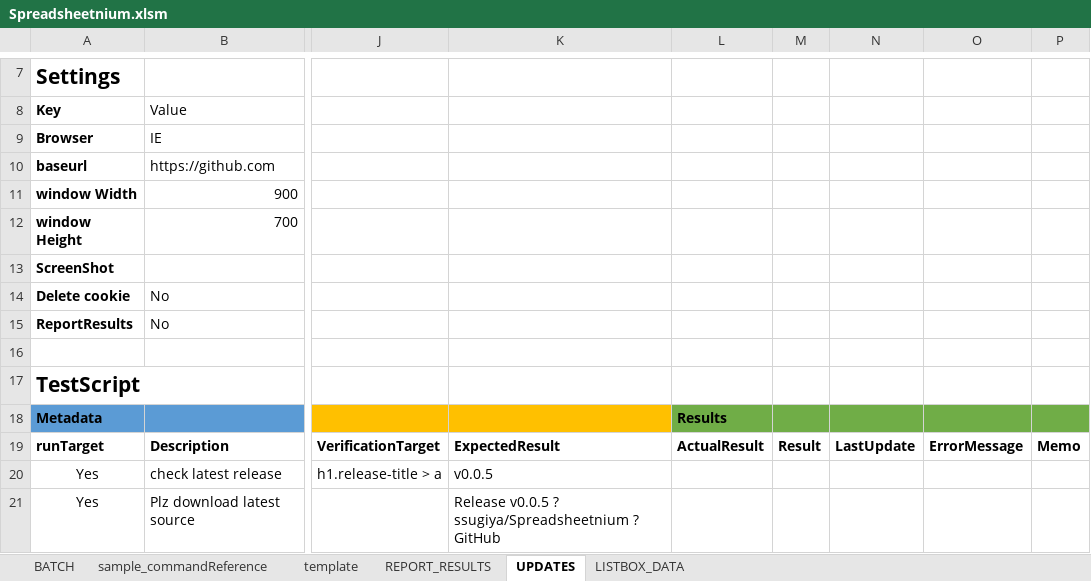
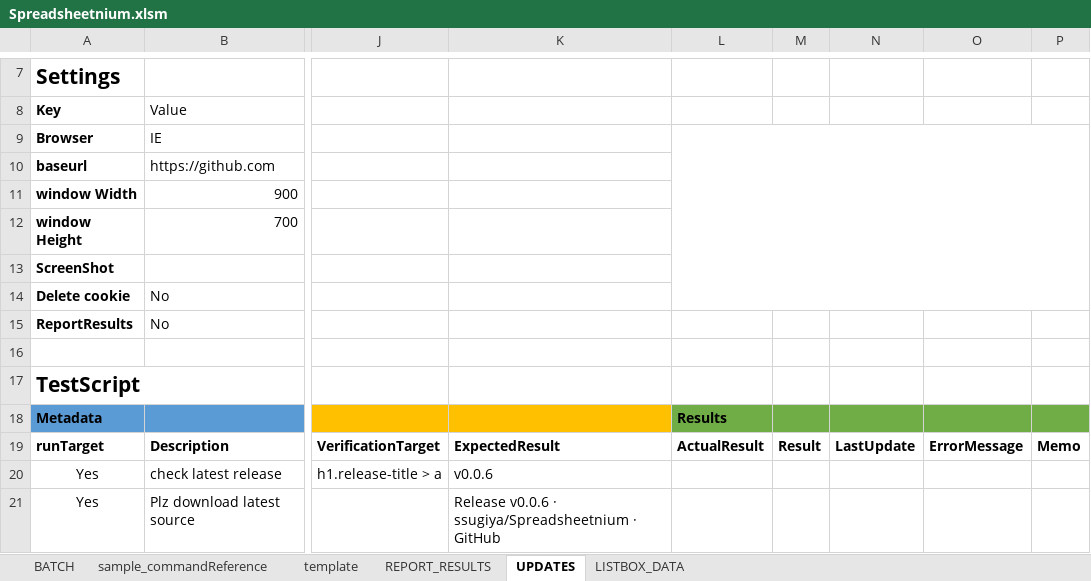
Before and after one commit to ssugiya/Spreadsheetnium, an Excel workbook: Spreadsheetnium.xlsm, sheet UPDATES, drawn as a sheet; only a part is shown, gaps mark what is left out; values as stored, in another font and other column widths than the file's, no borders; charts and pictures and table styles not drawn; the diff names each change by its address in the sheet, - before the commit and + after, or states it on an @@ line.

```diff
--- a/Spreadsheetnium.xlsm (sheet UPDATES)
+++ b/Spreadsheetnium.xlsm (sheet UPDATES)
+L9:P14 merged
-K20: v0.0.5
+K20: v0.0.6
-K21: Release v0.0.5 ? ssugiya/Spreadsheetnium ? GitHub
+K21: Release v0.0.6 · ssugiya/Spreadsheetnium · GitHub
```
Also changed, not shown: sheet REPORT_RESULTS, sheet BATCH, sheet sample_commandReference, sheet template, charts or pictures, 1 other file.
